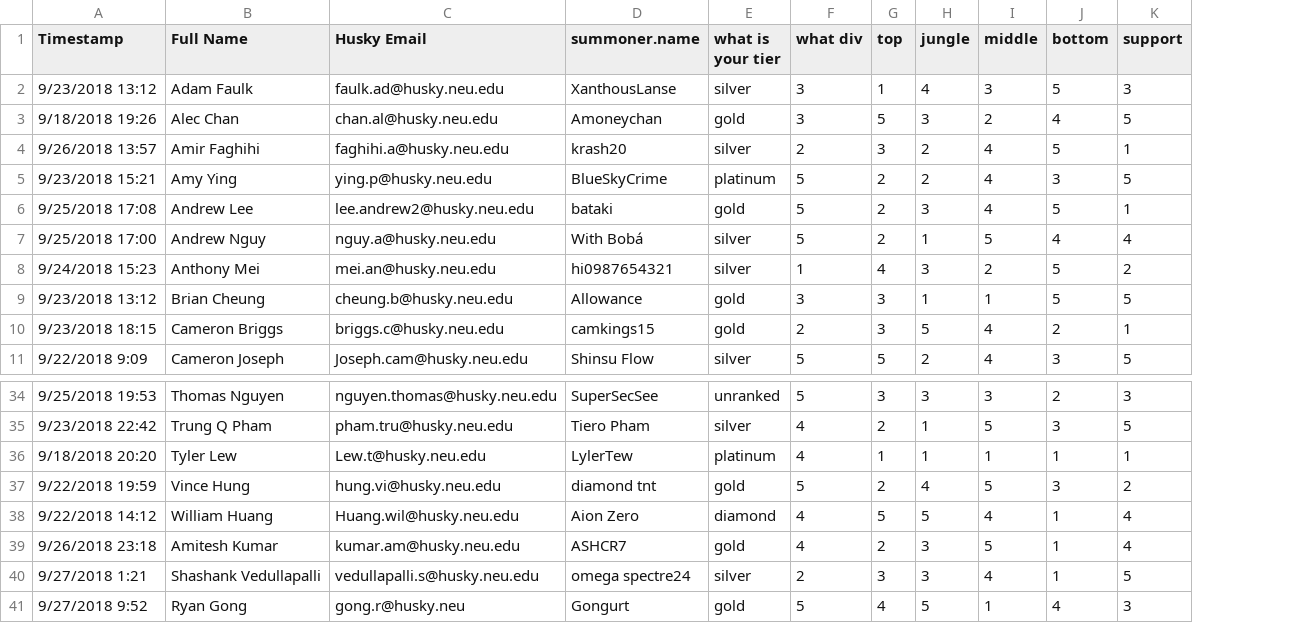
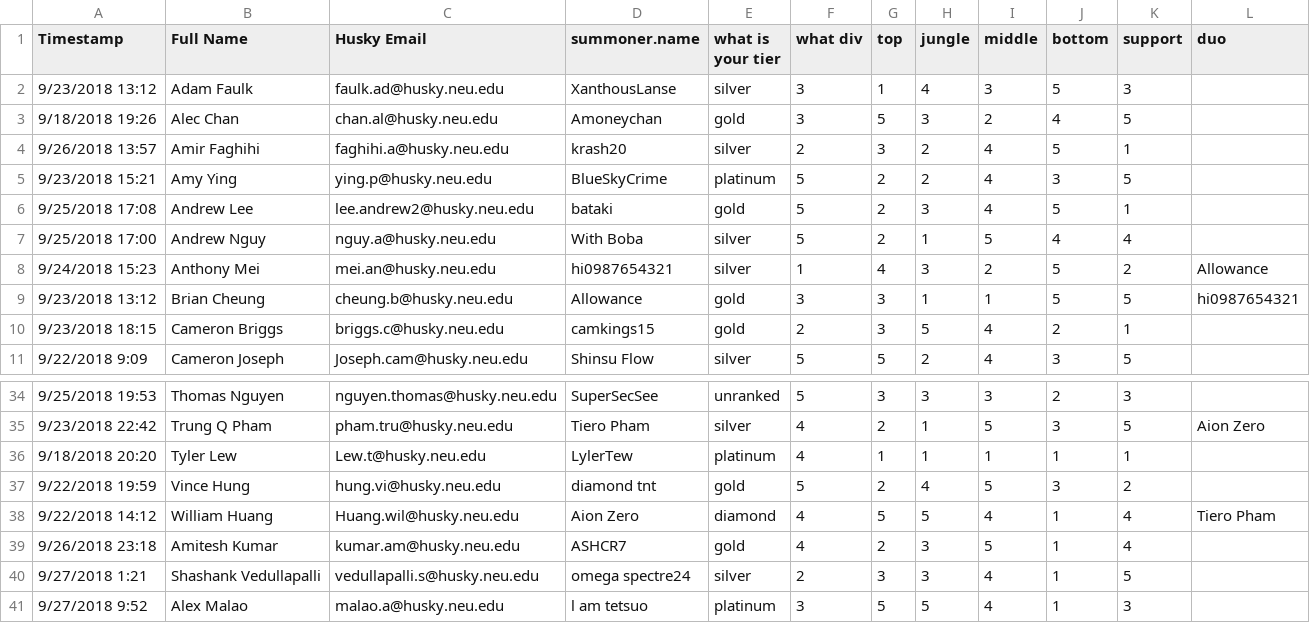
Before and after one commit to alexmalao/Team-Balancing, a CSV file: data/data.csv, drawn as a sheet; only a part is shown, gaps mark what is left out; the diff names each change by its address in the sheet, - before the commit and + after, or states it on an @@ line.

```diff
--- a/data/data.csv
+++ b/data/data.csv
+column L (duo), rows 8-9: Allowance | hi0987654321; rows 35-38: Aion Zero |  |  | Tiero Pham
-D7 (summoner.name): With Bobá
+D7 (summoner.name): With Boba
-B41 (Full Name): Ryan Gong
+B41 (Full Name): Alex Malao
-C41 (Husky Email): gong.r@husky.neu
+C41 (Husky Email): malao.a@husky.neu.edu
-D41 (summoner.name): Gongurt
+D41 (summoner.name): l am tetsuo
-E41 (what is your tier): gold
+E41 (what is your tier): platinum
-F41 (what div): 5
+F41 (what div): 3
-G41 (top): 4
+G41 (top): 5
-I41 (middle): 1
+I41 (middle): 4
-J41 (bottom): 4
+J41 (bottom): 1
```
Also changed, not shown: data/Best Teams.csv, data/Final Teams.csv, 3 other files.
